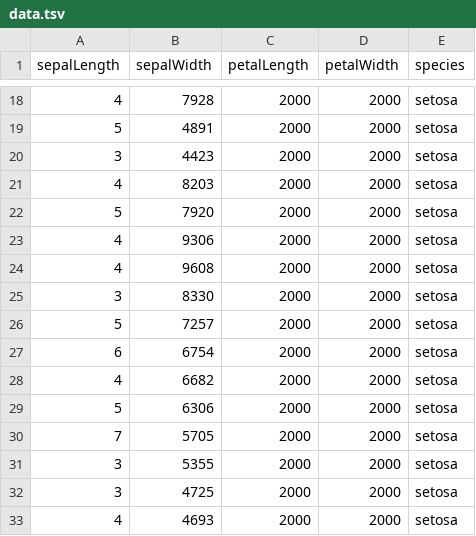
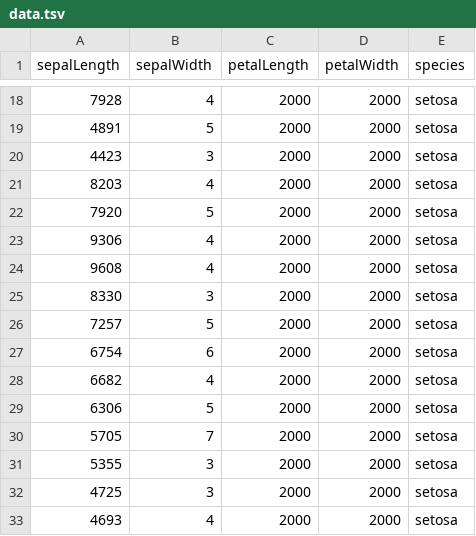
Before and after one commit to denghonghao/px, a TSV file: data.tsv, drawn as a sheet; only a part is shown, gaps mark what is left out; the diff covers the shown part only.

```diff
--- a/data.tsv
+++ b/data.tsv
@@ -18,16 +18,16 @@ sepalLength	sepalWidth	petalLength	petalWidth	species
-4	7928	2000	2000	setosa
-5	4891	2000	2000	setosa
-3	4423	2000	2000	setosa
-4	8203	2000	2000	setosa
-5	7920	2000	2000	setosa
-4	9306	2000	2000	setosa
-4	9608	2000	2000	setosa
-3	8330	2000	2000	setosa
-5	7257	2000	2000	setosa
-6	6754	2000	2000	setosa
-4	6682	2000	2000	setosa
-5	6306	2000	2000	setosa
-7	5705	2000	2000	setosa
-3	5355	2000	2000	setosa
-3	4725	2000	2000	setosa
-4	4693	2000	2000	setosa
+7928	4	2000	2000	setosa
+4891	5	2000	2000	setosa
+4423	3	2000	2000	setosa
+8203	4	2000	2000	setosa
+7920	5	2000	2000	setosa
+9306	4	2000	2000	setosa
+9608	4	2000	2000	setosa
+8330	3	2000	2000	setosa
+7257	5	2000	2000	setosa
+6754	6	2000	2000	setosa
+6682	4	2000	2000	setosa
+6306	5	2000	2000	setosa
+5705	7	2000	2000	setosa
+5355	3	2000	2000	setosa
+4725	3	2000	2000	setosa
+4693	4	2000	2000	setosa
```
Also changed, not shown: 58 edited cells elsewhere in this file.
